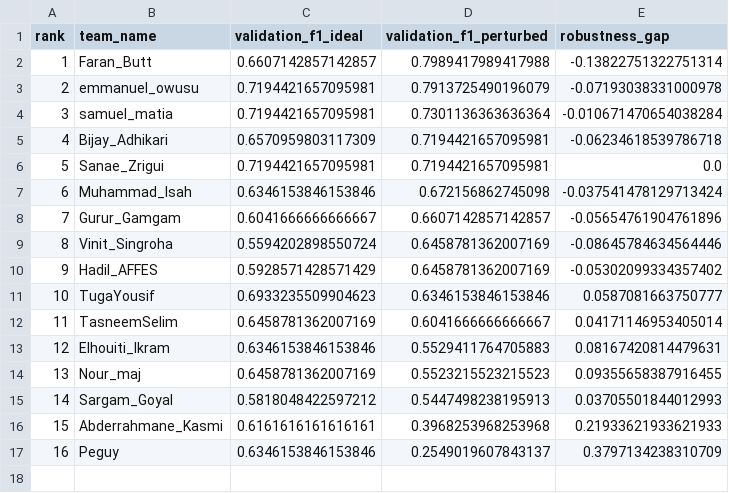
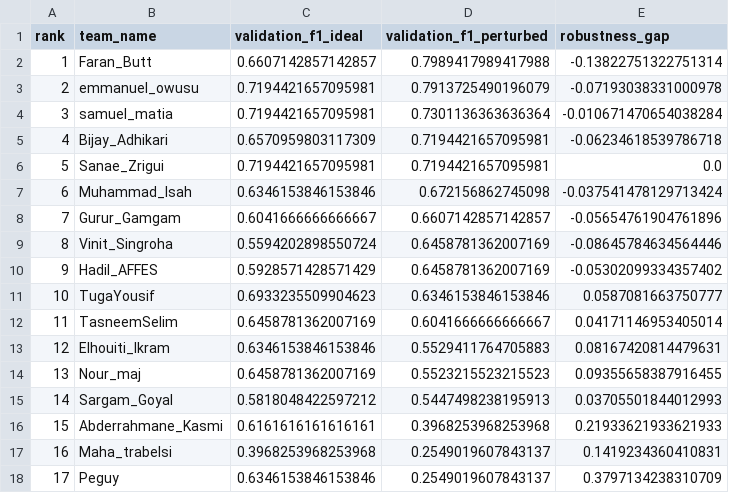
Before and after one commit to idrees11/GTA-Graph-Topology-Ablation_-GTA-, a CSV file: docs/leaderboard.csv, drawn as a sheet; addresses are those after the commit; the diff names each change by its address in the sheet, - before the commit and + after, or states it on an @@ line.

```diff
--- a/docs/leaderboard.csv
+++ b/docs/leaderboard.csv
+row 17: 16 | Maha_trabelsi | 0.3968253968253968 | 0.2549019607843137 | 0.1419234360410831
@@ column A (rank) renumbered from row 18 down @@
```
Also changed, not shown: 17 other files.
